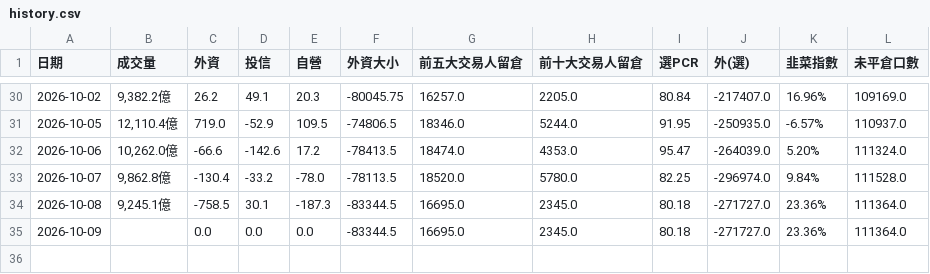
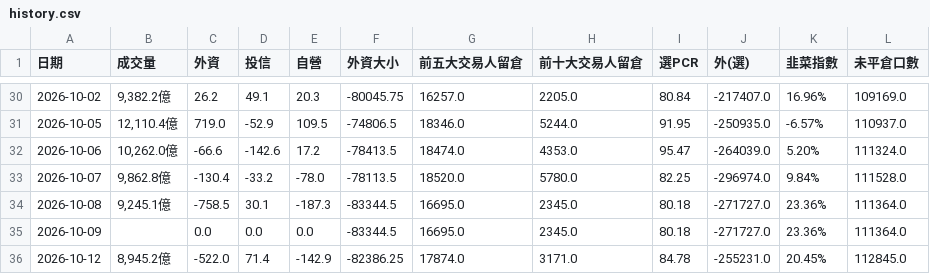
Before and after one commit to phosphor0110/taiex-indicator, a CSV file: history.csv, drawn as a sheet; only a part is shown, gaps mark what is left out.

```diff
--- a/history.csv
+++ b/history.csv
@@ -35 +35,2 @@
 2026-10-09,,0.0,0.0,0.0,-83344.5,16695.0,2345.0,80.18,-271727.0,23.36%,111364.0
+2026-10-12,"8,945.2億",-522.0,71.4,-142.9,-82386.25,17874.0,3171.0,84.78,-255231.0,20.45%,112845.0
```
